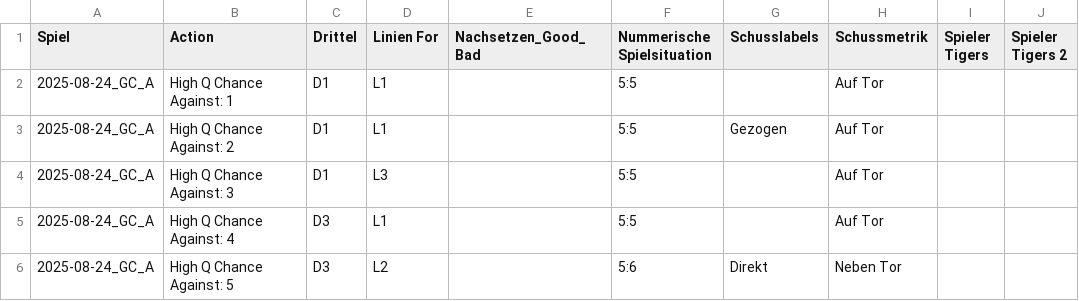
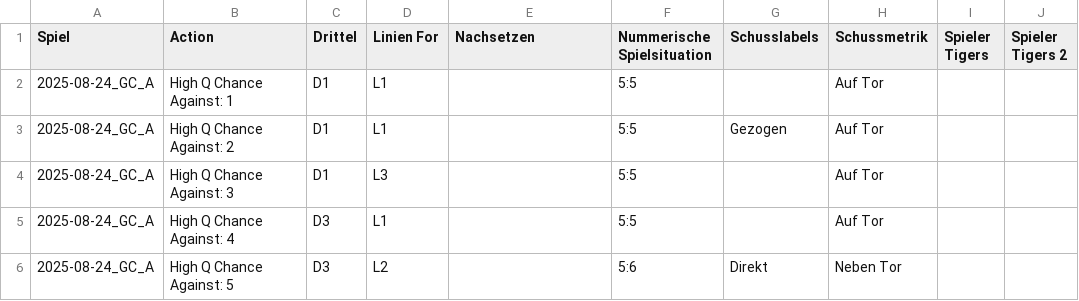
Before and after one commit to ruby919191/Unihockey-Dashboard, a CSV file: data/2025-26/2025-08-23_vs_GC.csv, drawn as a sheet; only a part is shown; the diff names each change by its address in the sheet, - before the commit and + after, or states it on an @@ line.

```diff
--- a/data/2025-26/2025-08-23_vs_GC.csv
+++ b/data/2025-26/2025-08-23_vs_GC.csv
-E1: Nachsetzen_Good_Bad
+E1: Nachsetzen
```
Also changed, not shown: 1 other file.
